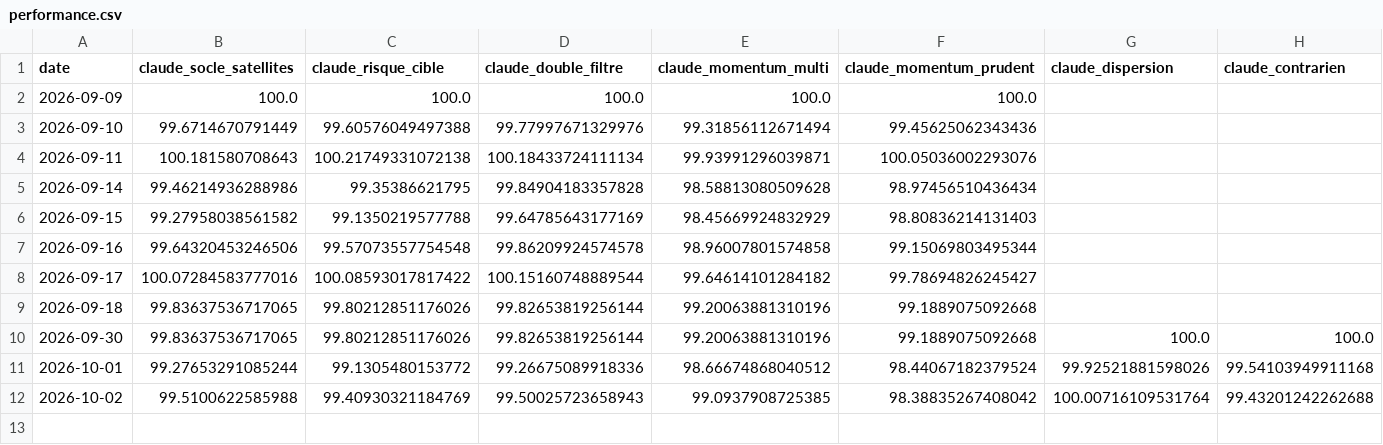
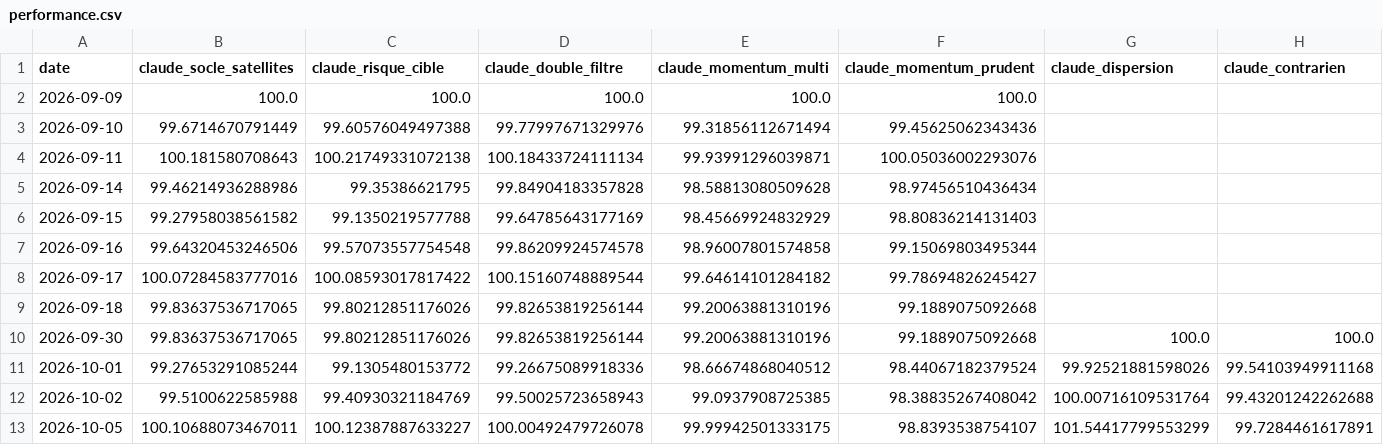
Before and after one commit to OPCooaching/assurance-vie-data, a CSV file: data/claude/performance.csv, drawn as a sheet; only a part is shown; rows hold the shown columns only; the diff names each change by its address in the sheet, - before the commit and + after, or states it on an @@ line.

```diff
--- a/data/claude/performance.csv
+++ b/data/claude/performance.csv
+row 13: 2026-10-05 | 100.10688073467011 | 100.12387887633227 | 100.00492479726078 | 99.99942501333175 | 98.8393538754107 | 101.54417799553299 | 99.7284461617891
```
Also changed, not shown: data/academic/performance.csv, data/benchmarks/bernard_origin.csv, 15 other files.
